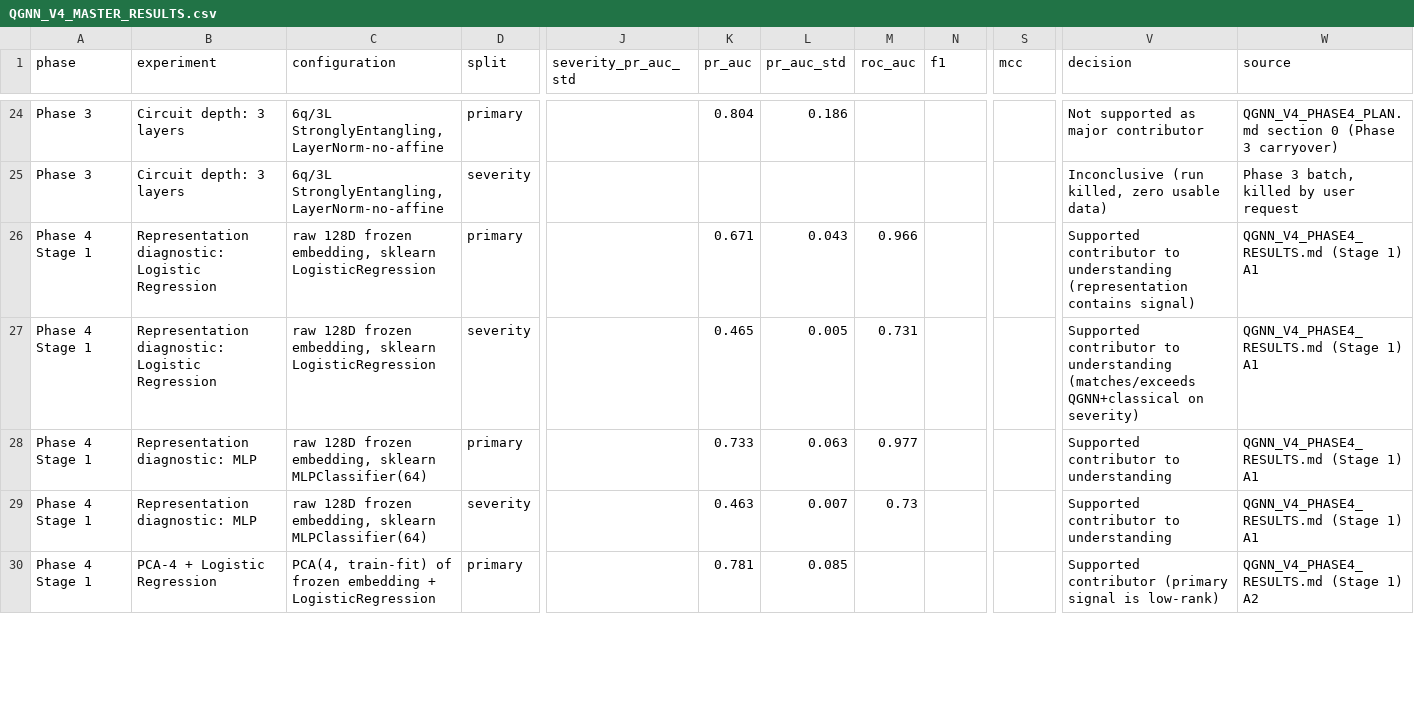
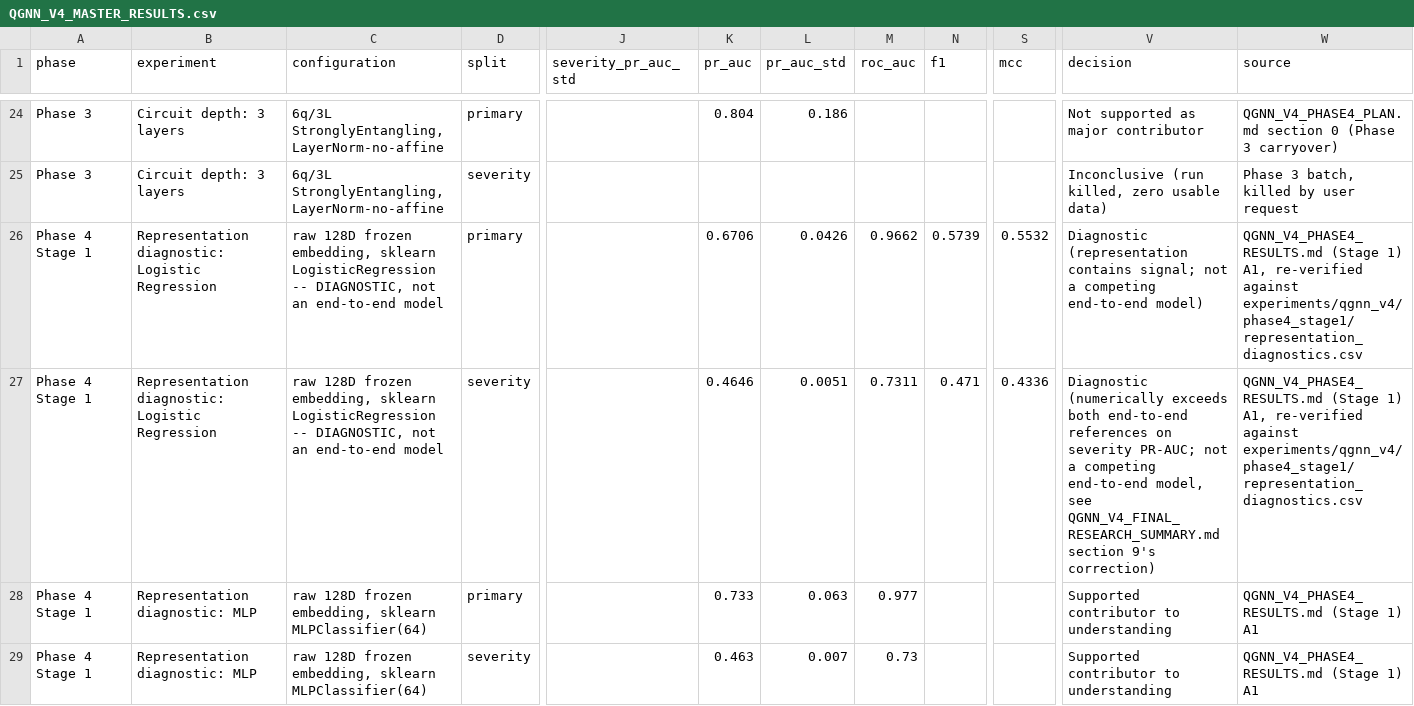
Before and after one commit to AdityaJagtap18/MtechProjectWork, a CSV file: QGNN_V4_MASTER_RESULTS.csv, drawn as a sheet; only a part is shown, gaps mark what is left out; the shorter side is filled out with more unchanged rows; the diff names each change by its address in the sheet, - before the commit and + after, or states it on an @@ line.

```diff
--- a/QGNN_V4_MASTER_RESULTS.csv
+++ b/QGNN_V4_MASTER_RESULTS.csv
-C26:C27 (configuration): …sklearn LogisticRegression
+C26:C27 (configuration): …sklearn LogisticRegression -- DIAGNOSTIC, not an end-to-end model
-K26 (pr_auc): 0.671
+K26 (pr_auc): 0.6706
-L26 (pr_auc_std): 0.043
+L26 (pr_auc_std): 0.0426
-M26 (roc_auc): 0.966
+M26 (roc_auc): 0.9662
-N26 (f1): (empty)
+N26 (f1): 0.5739
-S26 (mcc): (empty)
+S26 (mcc): 0.5532
-V26 (decision): Supported contributor to understanding (representation contains signal)
+V26 (decision): Diagnostic (representation contains signal; not a competing end-to-end model)
-W26:W27 (source): …(Stage 1) A1
+W26:W27 (source): …(Stage 1) A1, re-verified against experiments/qgnn_v4/phase4_stage1/representation_diagnostics.csv
-K27 (pr_auc): 0.465
+K27 (pr_auc): 0.4646
-L27 (pr_auc_std): 0.005
+L27 (pr_auc_std): 0.0051
-M27 (roc_auc): 0.731
+M27 (roc_auc): 0.7311
-N27 (f1): (empty)
+N27 (f1): 0.471
-S27 (mcc): (empty)
+S27 (mcc): 0.4336
-V27 (decision): Supported contributor to understanding (matches/exceeds QGNN+classical on severity)
+V27 (decision): Diagnostic (numerically exceeds both end-to-end references on severity PR-AUC; not a competing end-to-end model, see QGNN_V4_FINAL_RESEARCH_SUMMARY.md section 9's correction)
```
Also changed, not shown: final_tables/QGNN_V4_MASTER_RESULTS.csv, 8 other files.
